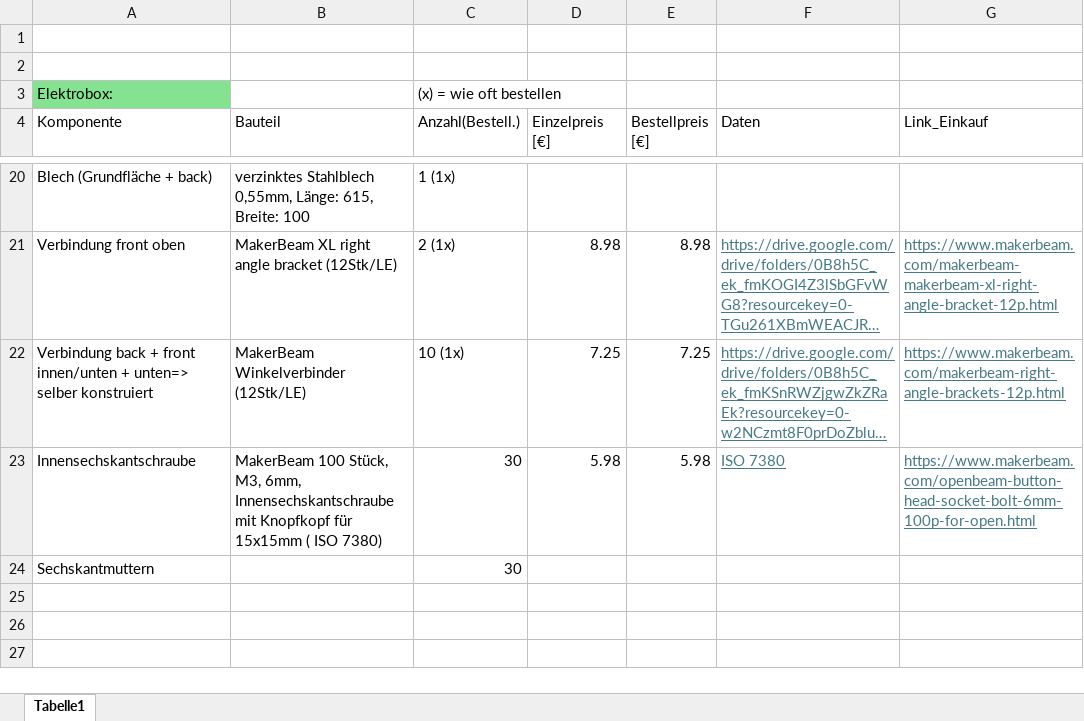
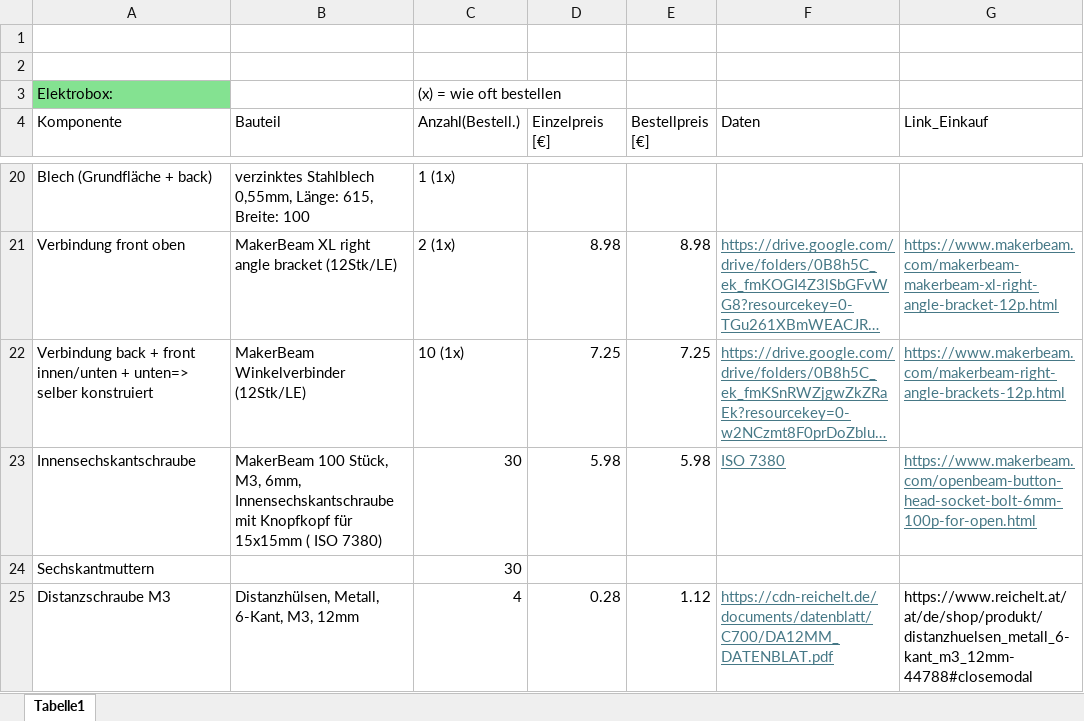
Before and after one commit to FlorianKunzcoding/CandyMachine_Watermelon, an Excel workbook: Stuecklisten/Stueckliste_Elektrobox.xlsx, sheet Tabelle1, drawn as a sheet; only a part is shown, gaps mark what is left out; long unchanged cells end in …; values as stored, in another font and other column widths than the file's, no borders; table styles not drawn; the diff names each change by its address in the sheet, - before the commit and + after, or states it on an @@ line.

Commit message:
Update Stückliste Elektrobox

```diff
--- a/Stuecklisten/Stueckliste_Elektrobox.xlsx (sheet Tabelle1)
+++ b/Stuecklisten/Stueckliste_Elektrobox.xlsx (sheet Tabelle1)
+row 25: Distanzschraube M3 | Distanzhülsen, Metall, 6-Kant, M3, 12mm | 4 | 0.28 | 1.12 | https://cdn-reichelt.de/documents/datenblatt/C700/DA12MM_DATENBLAT.pdf | https://www.reichelt.at/at/de/shop/produkt/distanzhuelsen_metall_6-kant_m3_12mm-44788#closemodal
```
